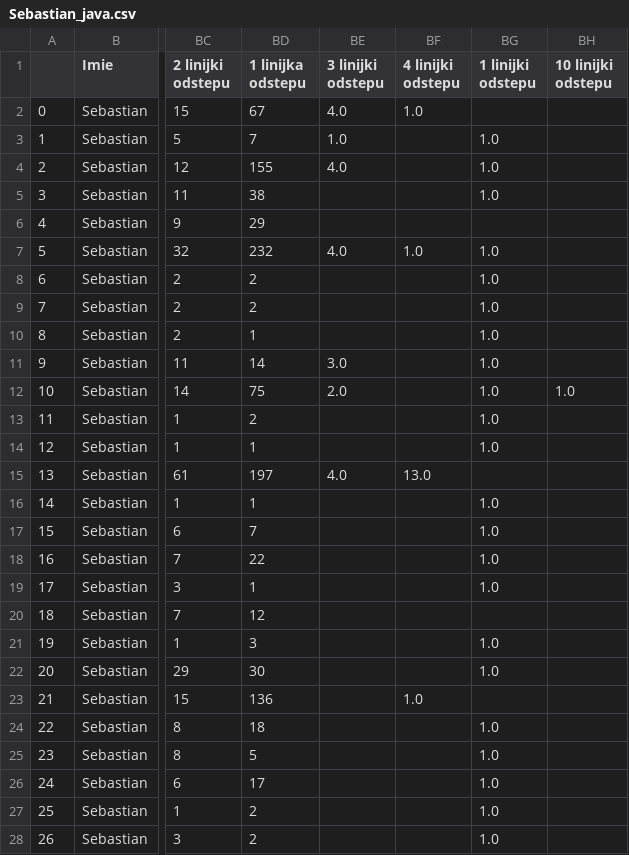
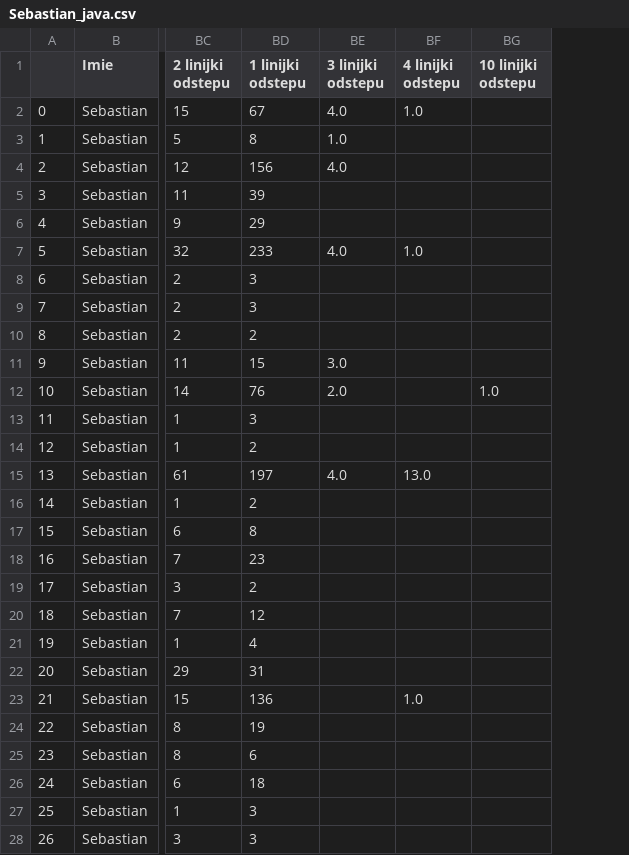
Before and after one commit to MikolajRowicki/DataVisualizationTechniques-Project-2, a CSV file: skrypt_java/Sebastian_java.csv, drawn as a sheet; only a part is shown, gaps mark what is left out; the diff covers the shown part only; the diff names each change by its address in the sheet, - before the commit and + after, or states it on an @@ line.

```diff
--- a/skrypt_java/Sebastian_java.csv
+++ b/skrypt_java/Sebastian_java.csv
-column BG (1 linijki odstepu), rows 3-28: 1.0 | 1.0 | 1.0 |  | 1.0 | 1.0 | 1.0 | 1.0 | 1.0 | 1.0 | 1.0 | 1.0 |  | 1.0 | 1.0 | 1.0 | 1.0 |  | 1.0 | 1.0 |  | 1.0 | 1.0 | 1.0 | 1.0 | 1.0
-BD1: 1 linijka odstepu
+BD1: 1 linijki odstepu
-BD3 (1 linijki odstepu): 7
+BD3 (1 linijki odstepu): 8
-BD4 (1 linijki odstepu): 155
+BD4 (1 linijki odstepu): 156
-BD5 (1 linijki odstepu): 38
+BD5 (1 linijki odstepu): 39
-BD7 (1 linijki odstepu): 232
+BD7 (1 linijki odstepu): 233
-BD8:BD9 (1 linijki odstepu): 2
+BD8:BD9 (1 linijki odstepu): 3
-BD10 (1 linijki odstepu): 1
+BD10 (1 linijki odstepu): 2
-BD11 (1 linijki odstepu): 14
+BD11 (1 linijki odstepu): 15
-BD12 (1 linijki odstepu): 75
+BD12 (1 linijki odstepu): 76
-BD13 (1 linijki odstepu): 2
+BD13 (1 linijki odstepu): 3
-BD14 (1 linijki odstepu): 1
+BD14 (1 linijki odstepu): 2
-BD16 (1 linijki odstepu): 1
+BD16 (1 linijki odstepu): 2
-BD17 (1 linijki odstepu): 7
+BD17 (1 linijki odstepu): 8
-BD18 (1 linijki odstepu): 22
+BD18 (1 linijki odstepu): 23
-BD19 (1 linijki odstepu): 1
+BD19 (1 linijki odstepu): 2
-BD21 (1 linijki odstepu): 3
+BD21 (1 linijki odstepu): 4
-BD22 (1 linijki odstepu): 30
+BD22 (1 linijki odstepu): 31
-BD24 (1 linijki odstepu): 18
+BD24 (1 linijki odstepu): 19
-BD25 (1 linijki odstepu): 5
+BD25 (1 linijki odstepu): 6
-BD26 (1 linijki odstepu): 17
+BD26 (1 linijki odstepu): 18
-BD27:BD28 (1 linijki odstepu): 2
+BD27:BD28 (1 linijki odstepu): 3
```
Also changed, not shown: 8 edited cells elsewhere in this file, 1 other file.
